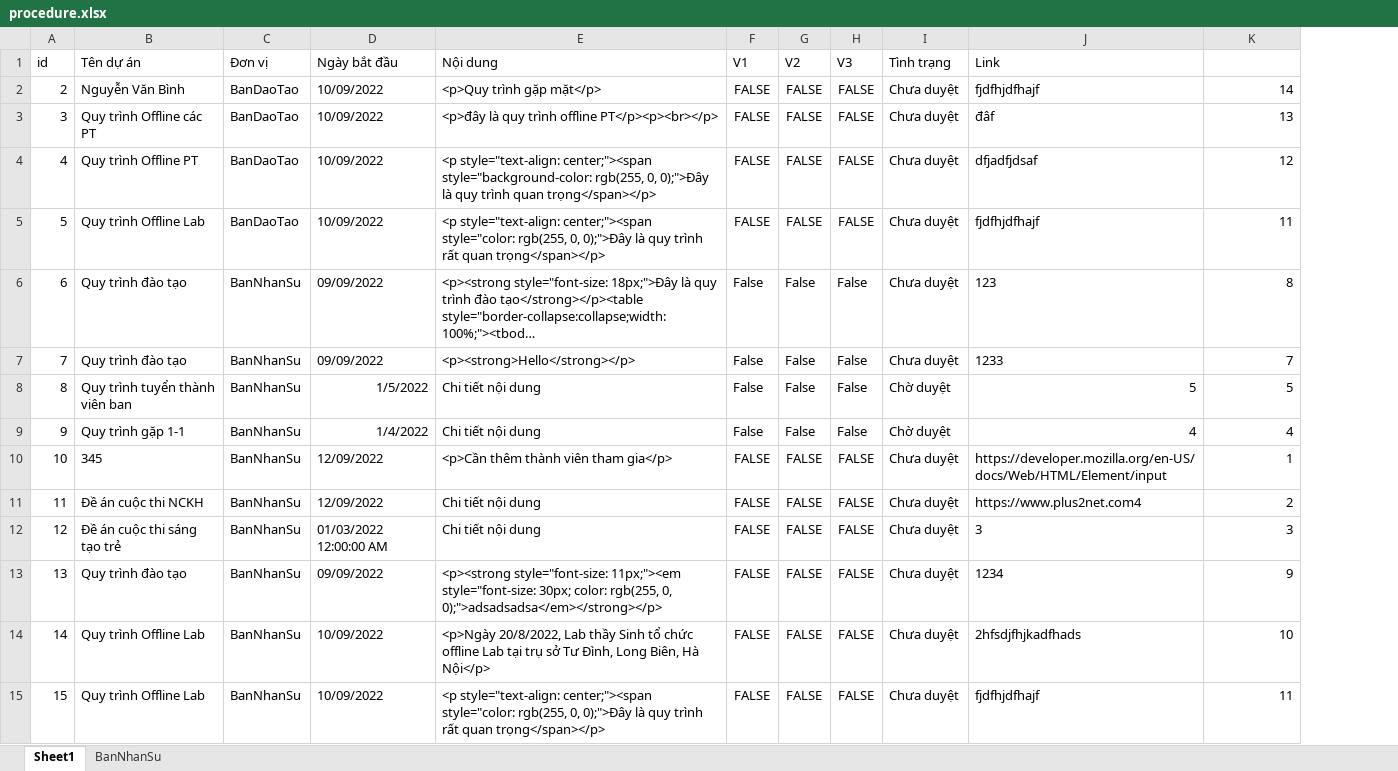
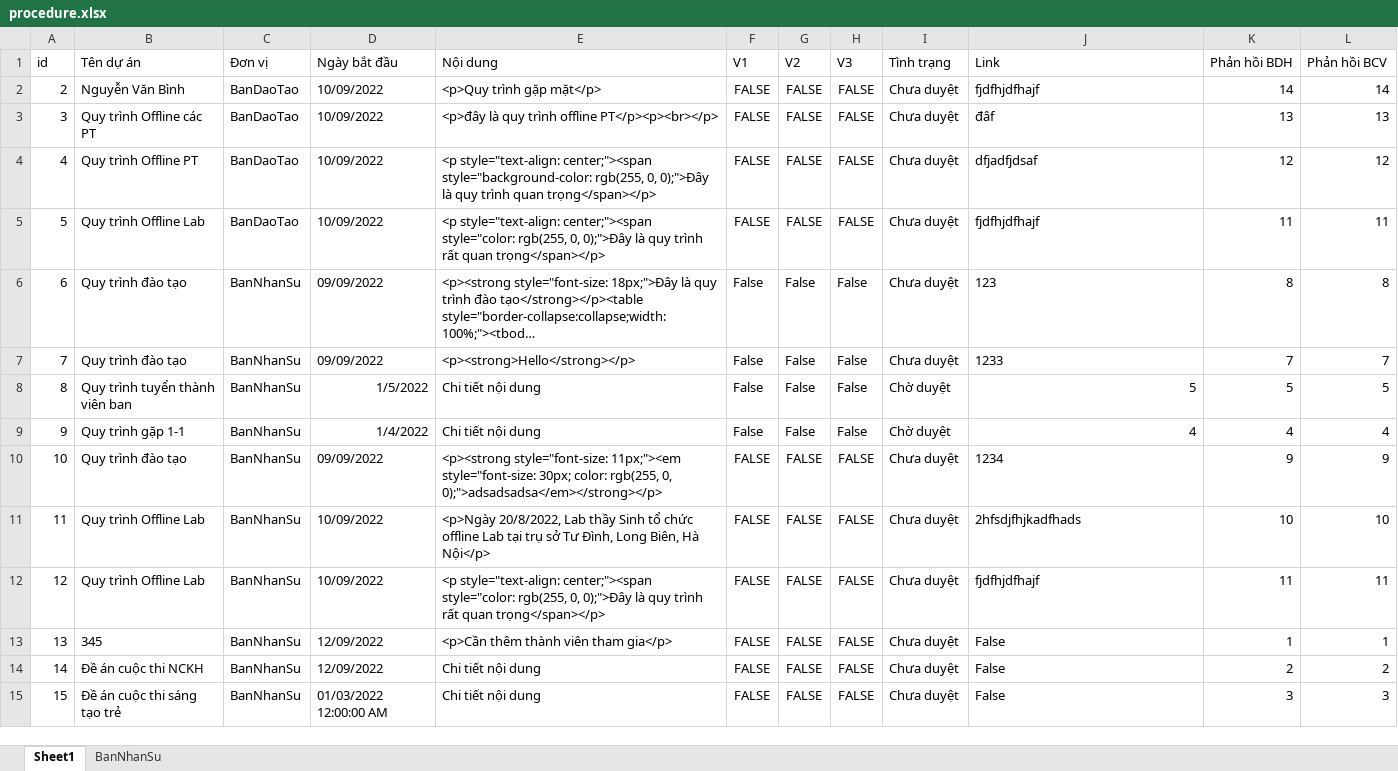
Before and after one commit to Belphegor2801/Hethongquanlylab, an Excel workbook: Hethongquanlylab/wwwroot/data/procedure.xlsx, sheet Sheet1, drawn as a sheet; long unchanged cells end in …; values as stored, in another font and other column widths than the file's, no borders; removed rows and columns are numbered as before the commit, all else as after; the diff names each change by its address in the sheet, - before the commit and + after, or states it on an @@ line.

Commit message:
Sửa giao diện chi tiết quy trình

```diff
--- a/Hethongquanlylab/wwwroot/data/procedure.xlsx (sheet Sheet1)
+++ b/Hethongquanlylab/wwwroot/data/procedure.xlsx (sheet Sheet1)
+column L (Phản hồi BCV), rows 2-12: 14 | 13 | 12 | 11 | 8 | 7 | 5 | 4 | 9 | 10 | 11
-K1: (empty)
+K1: Phản hồi BDH
-row 10: 10 | 345 | BanNhanSu | 12/09/2022 | <p>Cần thêm thành viên tham gia</p> | FALSE | FALSE | FALSE | Chưa duyệt | https://developer.mozilla.org/en-US/docs/Web/HTML/Element/input | 1
-row 11: 11 | Đề án cuộc thi NCKH | BanNhanSu | 12/09/2022 | Chi tiết nội dung | FALSE | FALSE | FALSE | Chưa duyệt | https://www.plus2net.com4 | 2
-row 12: 12 | Đề án cuộc thi sáng tạo trẻ | BanNhanSu | 01/03/2022 12:00:00 AM | Chi tiết nội dung | FALSE | FALSE | FALSE | Chưa duyệt | 3 | 3
@@ column A (id) renumbered between rows 10 and 12 @@
+row 13: 13 | 345 | BanNhanSu | 12/09/2022 | <p>Cần thêm thành viên tham gia</p> | FALSE | FALSE | FALSE | Chưa duyệt | False | 1 | 1
+row 14: 14 | Đề án cuộc thi NCKH | BanNhanSu | 12/09/2022 | Chi tiết nội dung | FALSE | FALSE | FALSE | Chưa duyệt | False | 2 | 2
+row 15: 15 | Đề án cuộc thi sáng tạo trẻ | BanNhanSu | 01/03/2022 12:00:00 AM | Chi tiết nội dung | FALSE | FALSE | FALSE | Chưa duyệt | False | 3 | 3
```
Also changed, not shown: sheet BanNhanSu, 6 other files.
